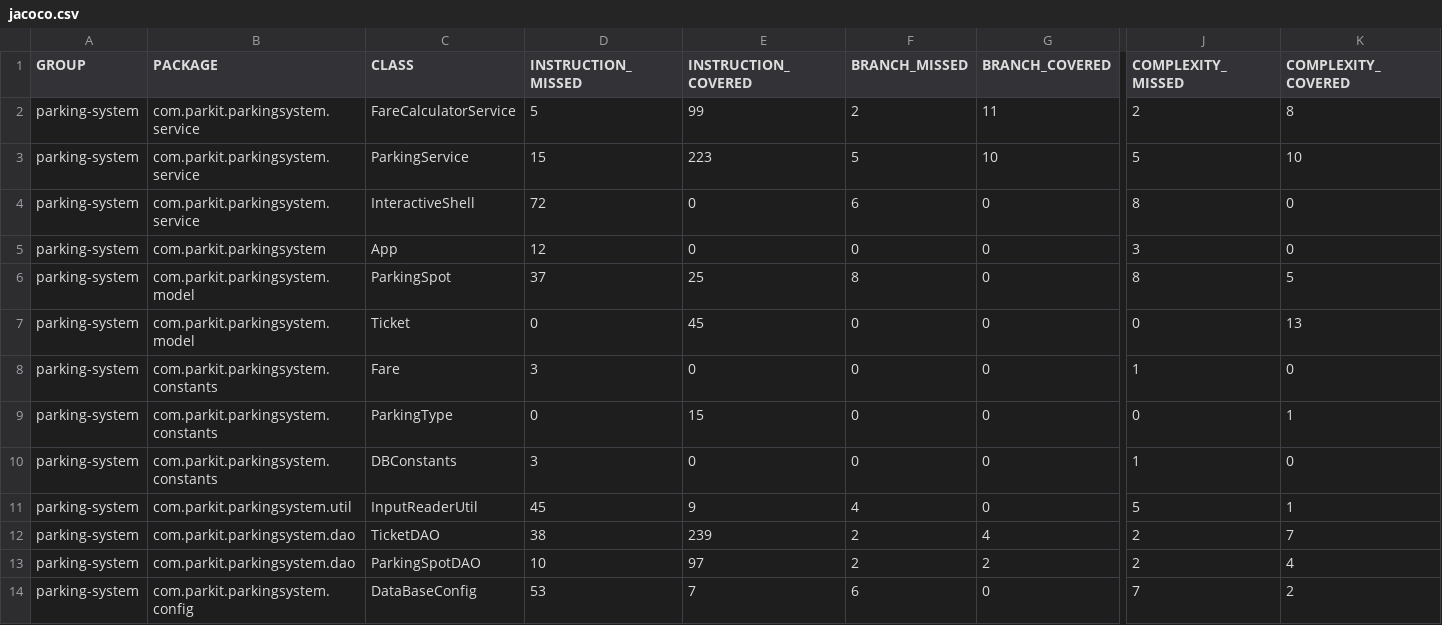
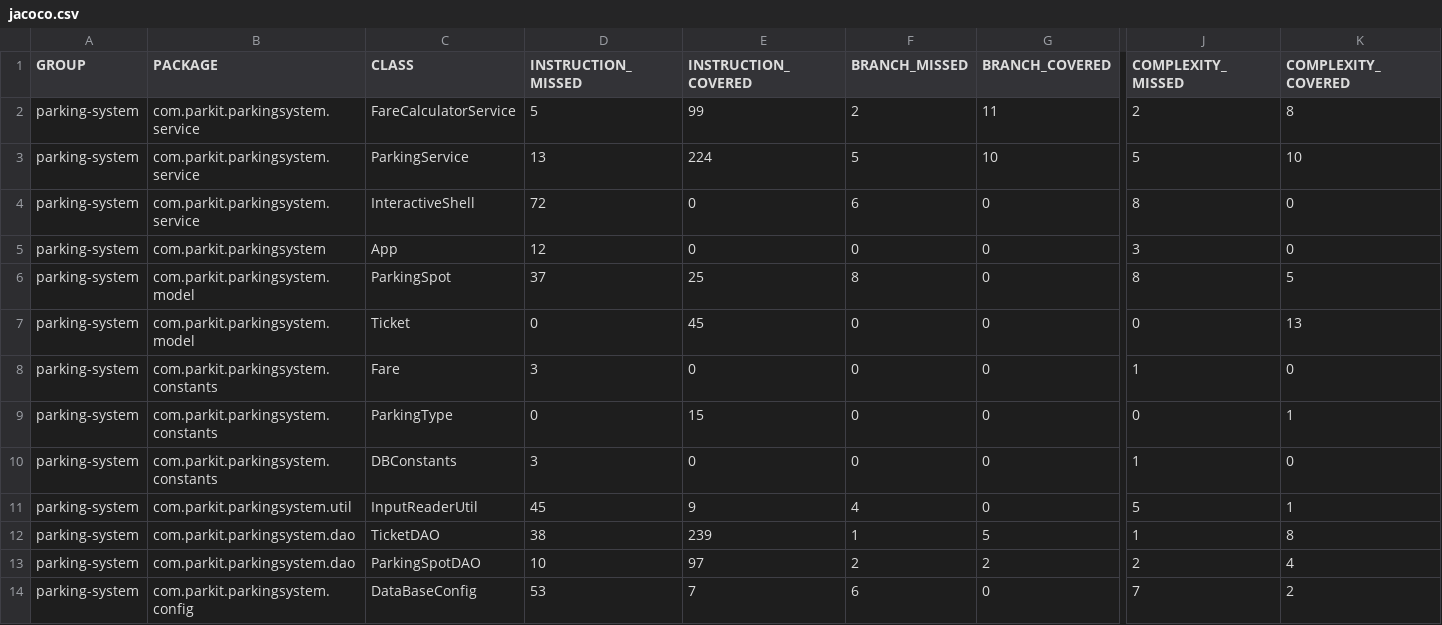
Before and after one commit to Pochiita/parkingsystem, a CSV file: target/site/jacoco/jacoco.csv, drawn as a sheet; only a part is shown, gaps mark what is left out; the diff names each change by its address in the sheet, - before the commit and + after, or states it on an @@ line.

```diff
--- a/target/site/jacoco/jacoco.csv
+++ b/target/site/jacoco/jacoco.csv
-D3 (INSTRUCTION_MISSED): 15
+D3 (INSTRUCTION_MISSED): 13
-E3 (INSTRUCTION_COVERED): 223
+E3 (INSTRUCTION_COVERED): 224
-F12 (BRANCH_MISSED): 2
+F12 (BRANCH_MISSED): 1
-G12 (BRANCH_COVERED): 4
+G12 (BRANCH_COVERED): 5
-J12 (COMPLEXITY_MISSED): 2
+J12 (COMPLEXITY_MISSED): 1
-K12 (COMPLEXITY_COVERED): 7
+K12 (COMPLEXITY_COVERED): 8
```
Also changed, not shown: 26 other files.
